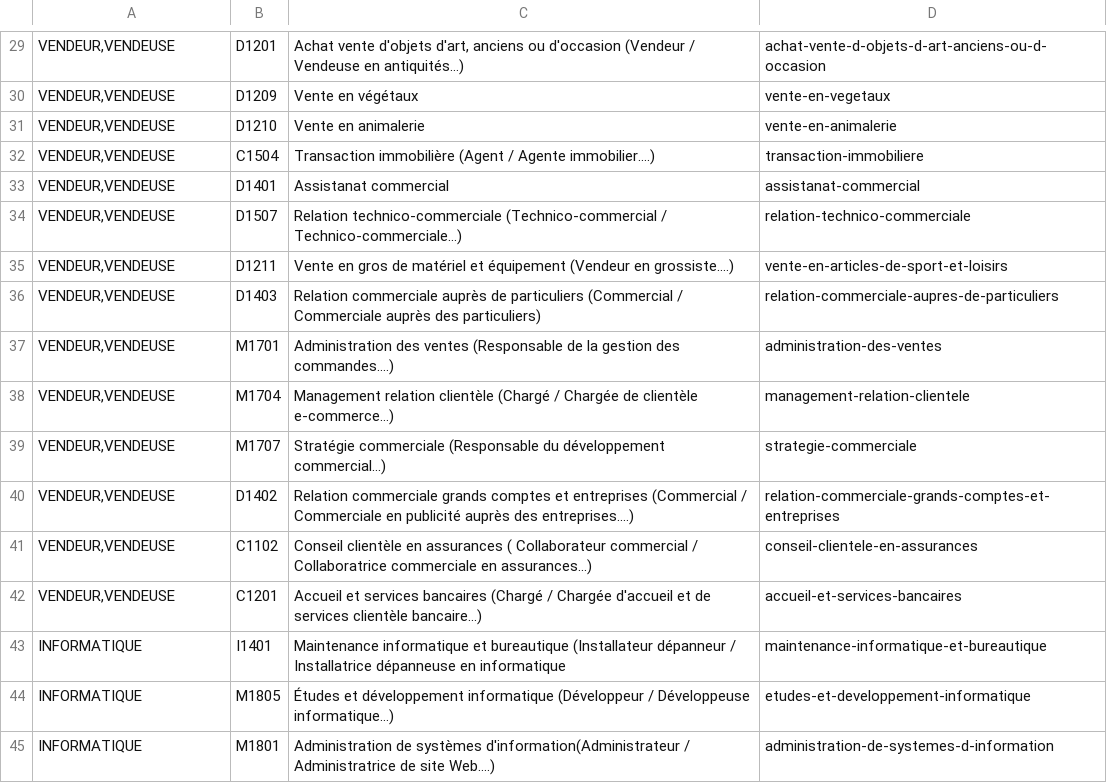
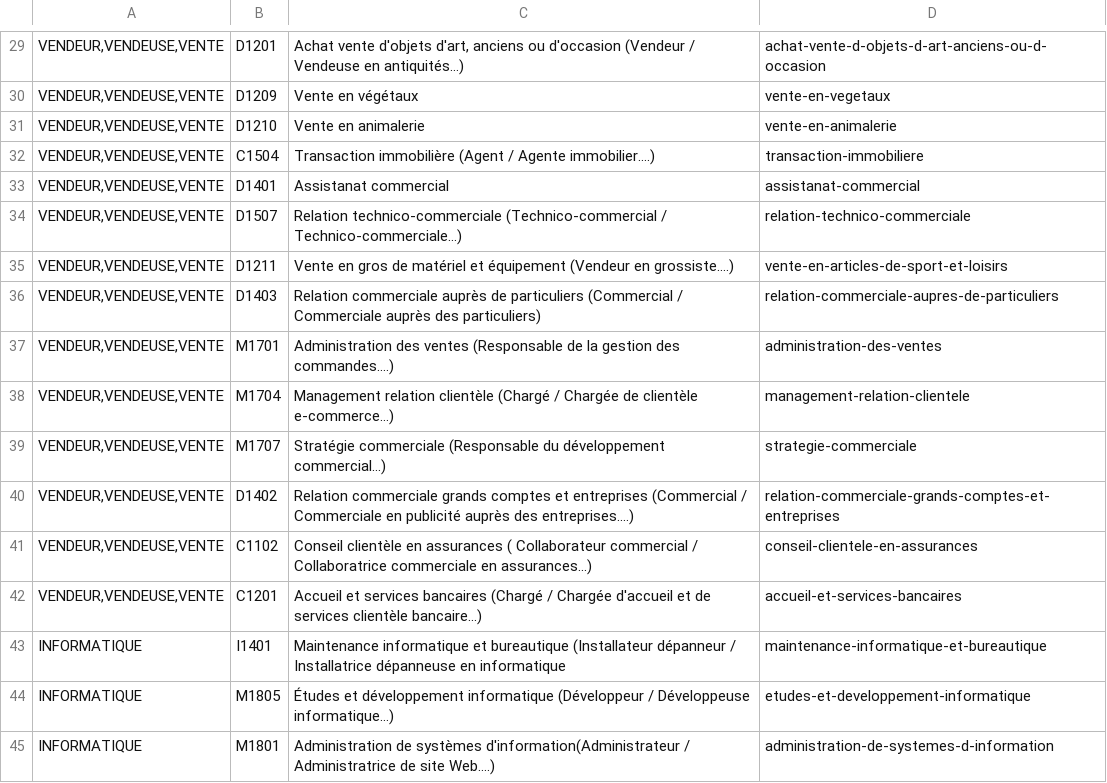
Before and after one commit to StartupsPoleEmploi/labonnealternance, a CSV file: labonnealternance/api/labonneboite/custom_search_jobs_results.csv, drawn as a sheet; only a part is shown, gaps mark what is left out; the diff covers the shown part only.

```diff
--- a/labonnealternance/api/labonneboite/custom_search_jobs_results.csv
+++ b/labonnealternance/api/labonneboite/custom_search_jobs_results.csv
@@ -29,15 +29,15 @@
-"VENDEUR,VENDEUSE",D1201,"Achat vente d'objets d'art, anciens ou d'occasion (Vendeur / Vendeuse en antiquités…)",achat-vente-d-objets-d-art-anciens-ou-d-occasion
-"VENDEUR,VENDEUSE",D1209,Vente en végétaux,vente-en-vegetaux
-"VENDEUR,VENDEUSE",D1210,Vente en animalerie,vente-en-animalerie
-"VENDEUR,VENDEUSE",C1504,Transaction immobilière (Agent / Agente immobilier….),transaction-immobiliere
-"VENDEUR,VENDEUSE",D1401,Assistanat commercial,assistanat-commercial
-"VENDEUR,VENDEUSE",D1507,Relation technico-commerciale (Technico-commercial / Technico-commerciale…),relation-technico-commerciale
-"VENDEUR,VENDEUSE",D1211,Vente en gros de matériel et équipement (Vendeur en grossiste….),vente-en-articles-de-sport-et-loisirs
-"VENDEUR,VENDEUSE",D1403,Relation commerciale auprès de particuliers (Commercial / Commerciale auprès des particuliers),relation-commerciale-aupres-de-particuliers
-"VENDEUR,VENDEUSE",M1701,Administration des ventes (Responsable de la gestion des commandes….),administration-des-ventes
-"VENDEUR,VENDEUSE",M1704,Management relation clientèle (Chargé / Chargée de clientèle e-commerce…),management-relation-clientele
-"VENDEUR,VENDEUSE",M1707,Stratégie commerciale (Responsable du développement commercial…),strategie-commerciale
-"VENDEUR,VENDEUSE",D1402,Relation commerciale grands comptes et entreprises (Commercial / Commerciale en publicité auprès des entreprises....),relation-commerciale-grands-comptes-et-entreprises
-"VENDEUR,VENDEUSE",C1102,Conseil clientèle en assurances ( Collaborateur commercial / Collaboratrice commerciale en assurances...),conseil-clientele-en-assurances
-"VENDEUR,VENDEUSE",C1201,Accueil et services bancaires (Chargé / Chargée d'accueil et de services clientèle bancaire...),accueil-et-services-bancaires
+"VENDEUR,VENDEUSE,VENTE",D1201,"Achat vente d'objets d'art, anciens ou d'occasion (Vendeur / Vendeuse en antiquités…)",achat-vente-d-objets-d-art-anciens-ou-d-occasion
+"VENDEUR,VENDEUSE,VENTE",D1209,Vente en végétaux,vente-en-vegetaux
+"VENDEUR,VENDEUSE,VENTE",D1210,Vente en animalerie,vente-en-animalerie
+"VENDEUR,VENDEUSE,VENTE",C1504,Transaction immobilière (Agent / Agente immobilier….),transaction-immobiliere
+"VENDEUR,VENDEUSE,VENTE",D1401,Assistanat commercial,assistanat-commercial
+"VENDEUR,VENDEUSE,VENTE",D1507,Relation technico-commerciale (Technico-commercial / Technico-commerciale…),relation-technico-commerciale
+"VENDEUR,VENDEUSE,VENTE",D1211,Vente en gros de matériel et équipement (Vendeur en grossiste….),vente-en-articles-de-sport-et-loisirs
+"VENDEUR,VENDEUSE,VENTE",D1403,Relation commerciale auprès de particuliers (Commercial / Commerciale auprès des particuliers),relation-commerciale-aupres-de-particuliers
+"VENDEUR,VENDEUSE,VENTE",M1701,Administration des ventes (Responsable de la gestion des commandes….),administration-des-ventes
+"VENDEUR,VENDEUSE,VENTE",M1704,Management relation clientèle (Chargé / Chargée de clientèle e-commerce…),management-relation-clientele
+"VENDEUR,VENDEUSE,VENTE",M1707,Stratégie commerciale (Responsable du développement commercial…),strategie-commerciale
+"VENDEUR,VENDEUSE,VENTE",D1402,Relation commerciale grands comptes et entreprises (Commercial / Commerciale en publicité auprès des entreprises....),relation-commerciale-grands-comptes-et-entreprises
+"VENDEUR,VENDEUSE,VENTE",C1102,Conseil clientèle en assurances ( Collaborateur commercial / Collaboratrice commerciale en assurances...),conseil-clientele-en-assurances
+"VENDEUR,VENDEUSE,VENTE",C1201,Accueil et services bancaires (Chargé / Chargée d'accueil et de services clientèle bancaire...),accueil-et-services-bancaires
 INFORMATIQUE,I1401,Maintenance informatique et bureautique (Installateur dépanneur / Installatrice dépanneuse en informatique,maintenance-informatique-et-bureautique
```
Also changed, not shown: 22 added rows and 28 edited cells elsewhere in this file, 1 other file.
